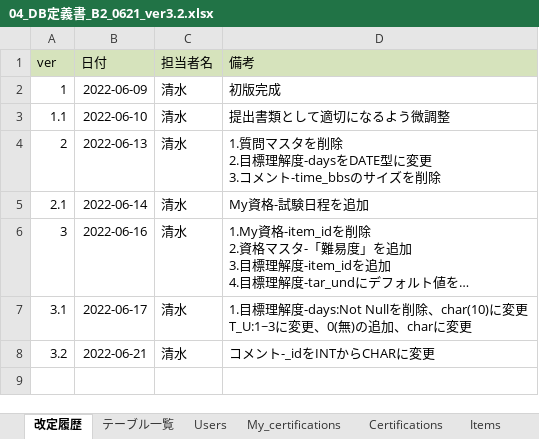
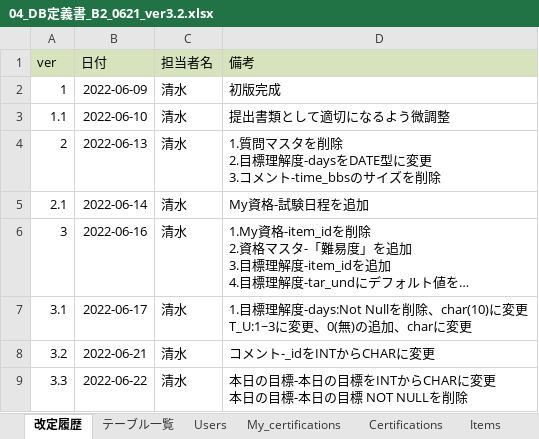
Before and after one commit to dojo2022/B-2, an Excel workbook: doc/04_DB定義書_B2_0621_ver3.2.xlsx, sheet 改定履歴, drawn as a sheet; long unchanged cells end in …; values as stored, in another font and other column widths than the file's, no borders; ↵ is a line break in a cell; the diff names each change by its address in the sheet, - before the commit and + after, or states it on an @@ line.

```diff
--- a/doc/04_DB定義書_B2_0621_ver3.2.xlsx (sheet 改定履歴)
+++ b/doc/04_DB定義書_B2_0621_ver3.2.xlsx (sheet 改定履歴)
+row 9: 3.3 | 2022-06-22 | 清水 | 本日の目標-本日の目標をINTからCHARに変更 ↵ 本日の目標-本日の目標 NOT NULLを削除
```
Also changed, not shown: 1 other file.
